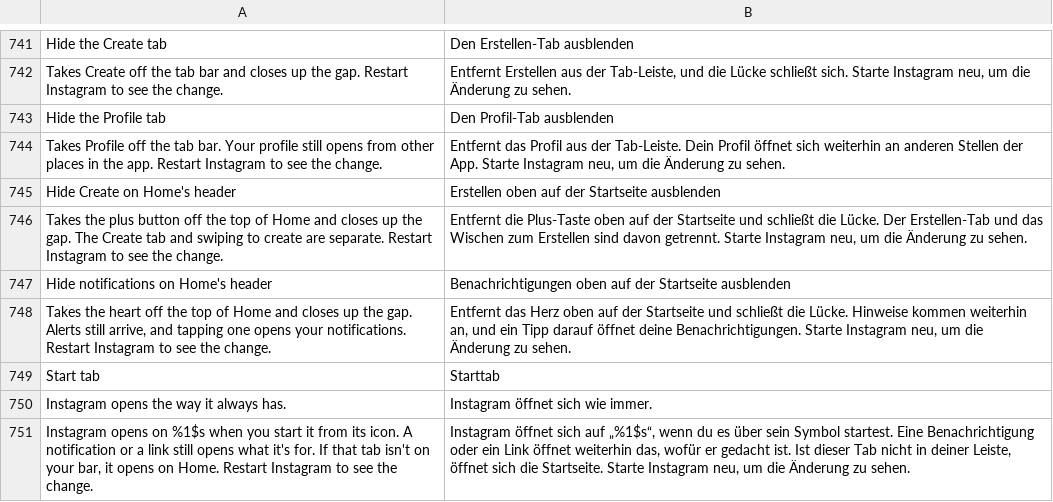
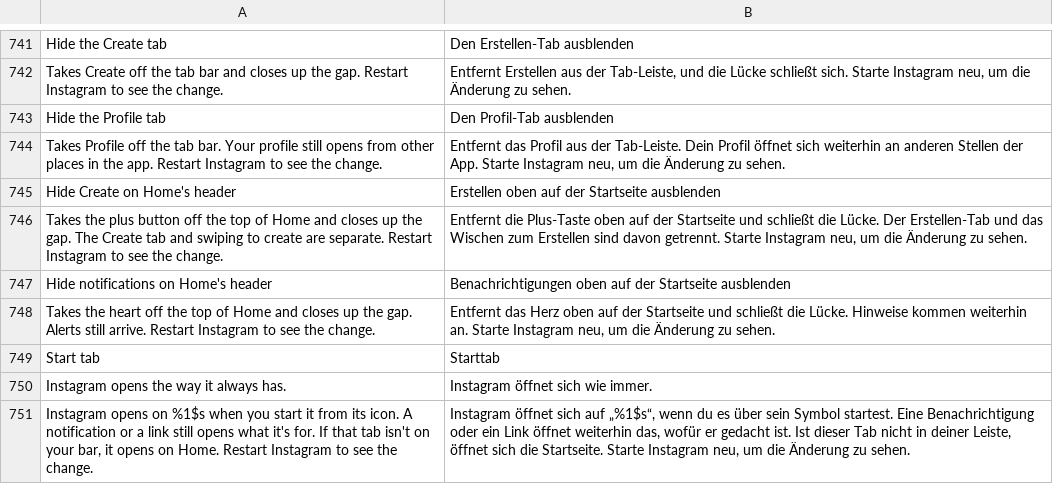
Before and after one commit to SysAdminDoc/HushGram, a TSV file: extensions/shared/library/src/main/l10n/de.tsv, drawn as a sheet; only a part is shown, gaps mark what is left out.

Commit message:
fix(navigation): say only what's known about alerts with the heart hidden
Tapping a push alert opens the post or chat it's about, not the notifications list, and that was never checked on a device. Hiding the heart doesn't touch push alerts, so the text keeps just that.

```diff
--- a/extensions/shared/library/src/main/l10n/de.tsv
+++ b/extensions/shared/library/src/main/l10n/de.tsv
@@ -747,3 +747,3 @@ Takes the plus button off the top of Home and closes up the gap. The Create tab
 Hide notifications on Home's header	Benachrichtigungen oben auf der Startseite ausblenden
-Takes the heart off the top of Home and closes up the gap. Alerts still arrive, and tapping one opens your notifications. Restart Instagram to see the change.	Entfernt das Herz oben auf der Startseite und schließt die Lücke. Hinweise kommen weiterhin an, und ein Tipp darauf öffnet deine Benachrichtigungen. Starte Instagram neu, um die Änderung zu sehen.
+Takes the heart off the top of Home and closes up the gap. Alerts still arrive. Restart Instagram to see the change.	Entfernt das Herz oben auf der Startseite und schließt die Lücke. Hinweise kommen weiterhin an. Starte Instagram neu, um die Änderung zu sehen.
 Start tab	Starttab
```
Also changed, not shown: extensions/shared/library/src/main/l10n/es.tsv, extensions/shared/library/src/main/l10n/in.tsv, 7 other files.
